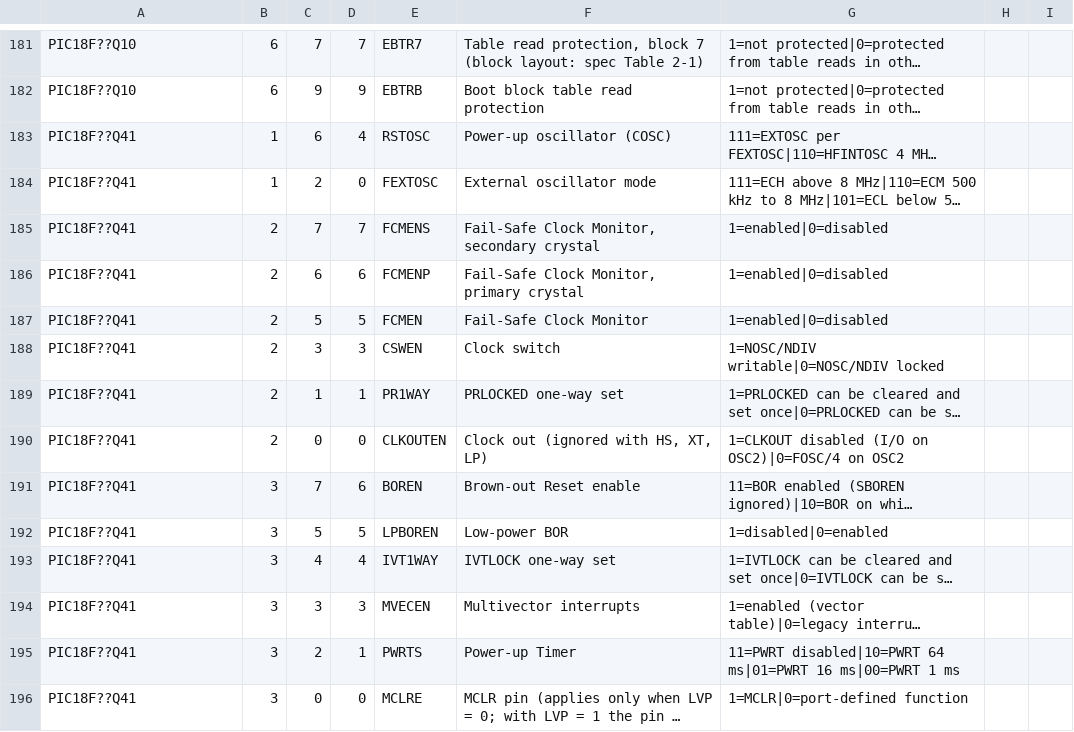
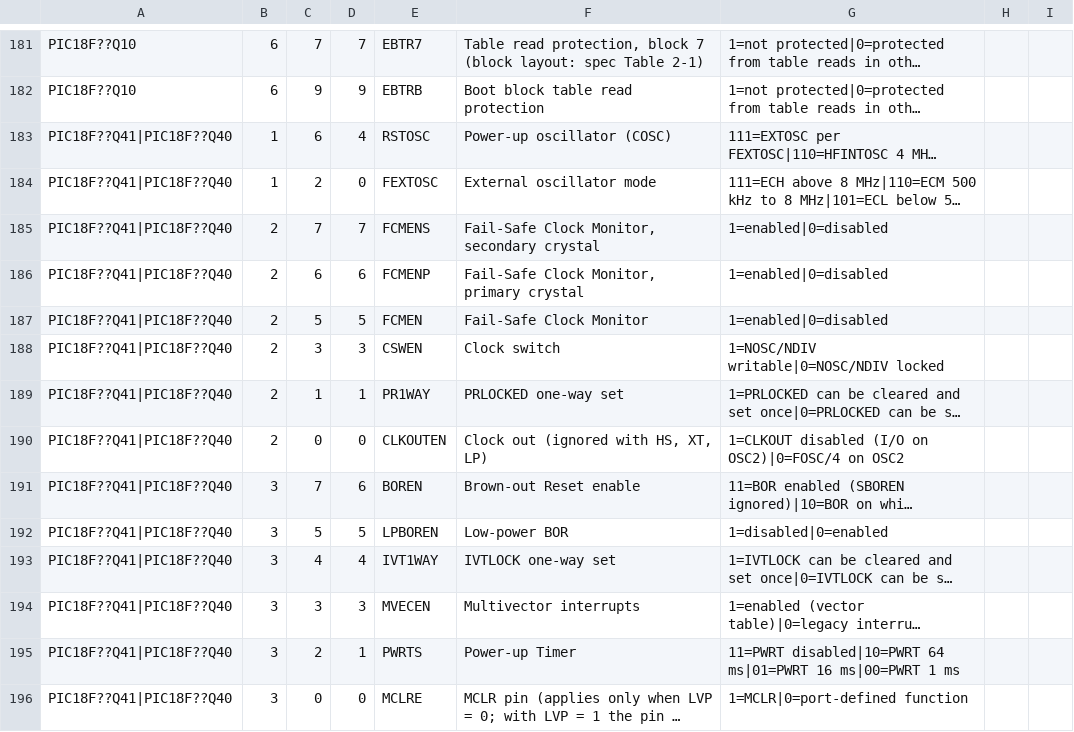
Before and after one commit to garyPenhook/PIC-Programmer, a CSV file: data/pic_config_bits.csv, drawn as a sheet; only a part is shown, gaps mark what is left out; long unchanged cells end in …; the diff covers the shown part only; the diff names each change by its address in the sheet, - before the commit and + after, or states it on an @@ line.

```diff
--- a/data/pic_config_bits.csv
+++ b/data/pic_config_bits.csv
-A183:A196: PIC18F??Q41
+A183:A196: PIC18F??Q41|PIC18F??Q40
```
Also changed, not shown: 21 edited cells elsewhere in this file, data/pic_devices.csv, 4 other files.
